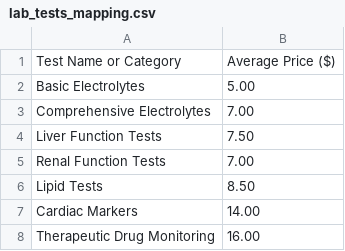
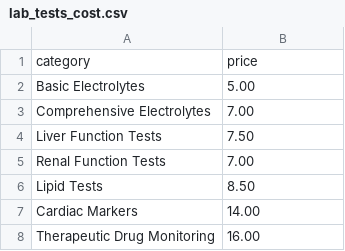
Before and after one commit to shra012/mimic-iv-datawarehouse, a CSV file: resources/lab_tests_cost.csv (was resources/lab_tests_mapping.csv), drawn as a sheet; only a part is shown; removed rows and columns are numbered as before the commit, all else as after; the diff names each change by its address in the sheet, - before the commit and + after, or states it on an @@ line.

Commit message:
Added lab test costs

```diff
--- a/resources/lab_tests_mapping.csv
+++ b/resources/lab_tests_cost.csv
-row 1: Test Name or Category | Average Price ($)
+row 1: category | price
```
